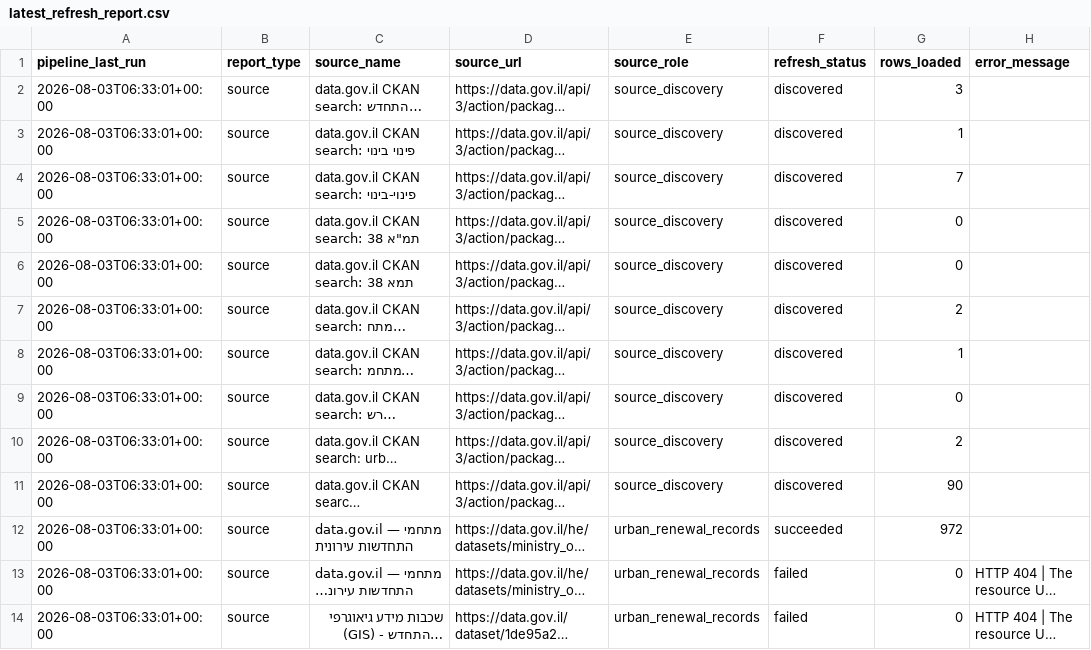
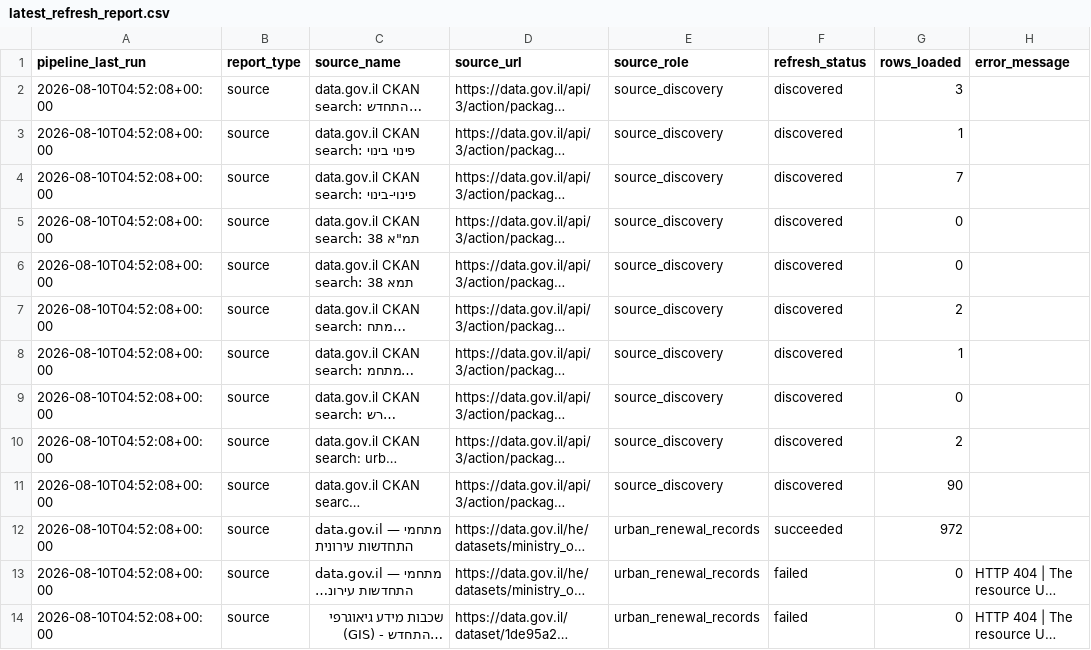
Before and after one commit to guyluzon64/kaos-urban-renewal, a CSV file: data/metadata/latest_refresh_report.csv, drawn as a sheet; only a part is shown; long unchanged cells end in …; the diff covers the shown part only; the diff names each change by its address in the sheet, - before the commit and + after, or states it on an @@ line.

```diff
--- a/data/metadata/latest_refresh_report.csv
+++ b/data/metadata/latest_refresh_report.csv
-A2:A14 (pipeline_last_run): 2026-08-03T06:33:01+00:00
+A2:A14 (pipeline_last_run): 2026-08-10T04:52:08+00:00
```
Also changed, not shown: 15 edited cells elsewhere in this file, data/metadata/source_inventory.csv, data/processed/urban_renewal_standardized.csv, 2 other files.
